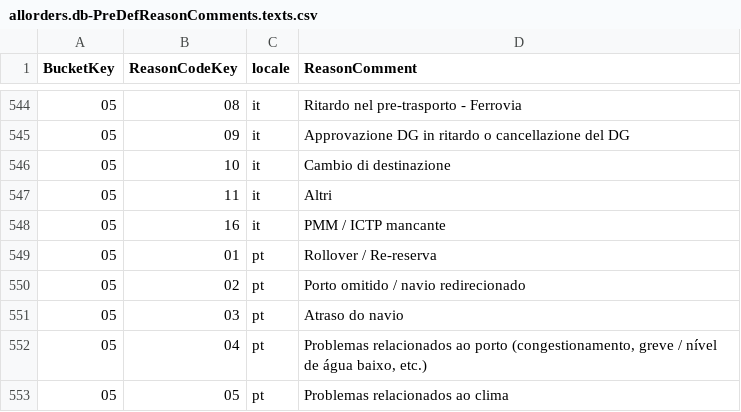
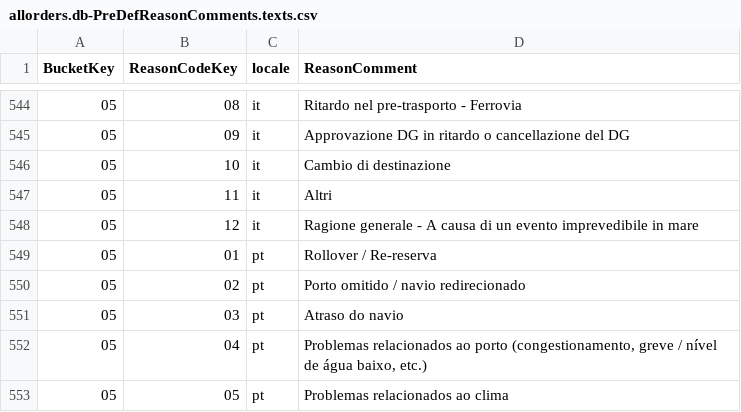
Before and after one commit to aliasad999/order-monitoring-app-services-srv, a CSV file: db/data/allorders.db-PreDefReasonComments.texts.csv, drawn as a sheet; only a part is shown, gaps mark what is left out.

Commit message:
fix: added texts for missing reason codes - 225949

```diff
--- a/db/data/allorders.db-PreDefReasonComments.texts.csv
+++ b/db/data/allorders.db-PreDefReasonComments.texts.csv
@@ -547,3 +547,3 @@ BucketKey;ReasonCodeKey;locale;ReasonComment
 05;11;it;Altri
-05;16;it;PMM / ICTP mancante
+05;12;it;Ragione generale - A causa di un evento imprevedibile in mare
 05;01;pt;Rollover / Re-reserva
```
Also changed, not shown: 9 other files.
